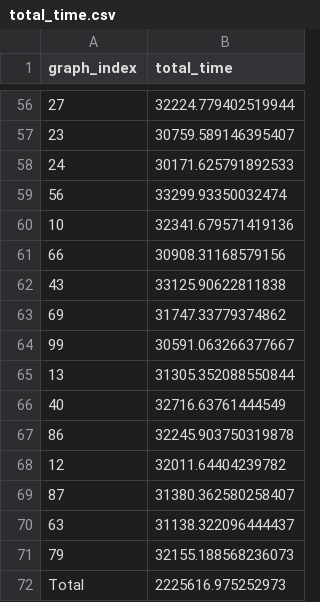
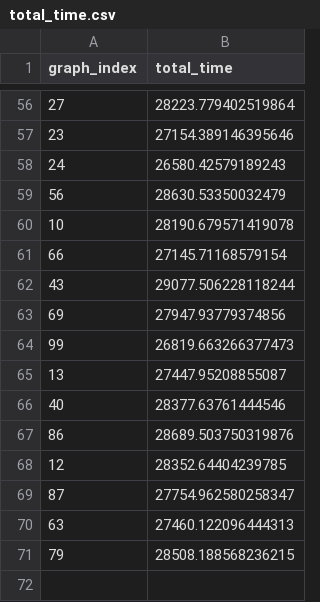
Before and after one commit to Andrey366448/quant, a CSV file: back/total_time.csv, drawn as a sheet; only a part is shown, gaps mark what is left out; the diff covers the shown part only.

```diff
--- a/back/total_time.csv
+++ b/back/total_time.csv
@@ -56,17 +56,16 @@ graph_index,total_time
-27,32224.779402519944
-23,30759.589146395407
-24,30171.625791892533
-56,33299.93350032474
-10,32341.679571419136
-66,30908.31168579156
-43,33125.90622811838
-69,31747.33779374862
-99,30591.063266377667
-13,31305.352088550844
-40,32716.63761444549
-86,32245.903750319878
-12,32011.64404239782
-87,31380.362580258407
-63,31138.322096444437
-79,32155.188568236073
-Total,2225616.975252973
+27,28223.779402519864
+23,27154.389146395646
+24,26580.42579189243
+56,28630.53350032479
+10,28190.679571419078
+66,27145.71168579154
+43,29077.506228118244
+69,27947.93779374856
+99,26819.663266377473
+13,27447.95208855087
+40,28377.63761444546
+86,28689.503750319876
+12,28352.64404239785
+87,27754.962580258347
+63,27460.122096444313
+79,28508.188568236215
```
Also changed, not shown: 54 edited cells elsewhere in this file, 29 other files.
